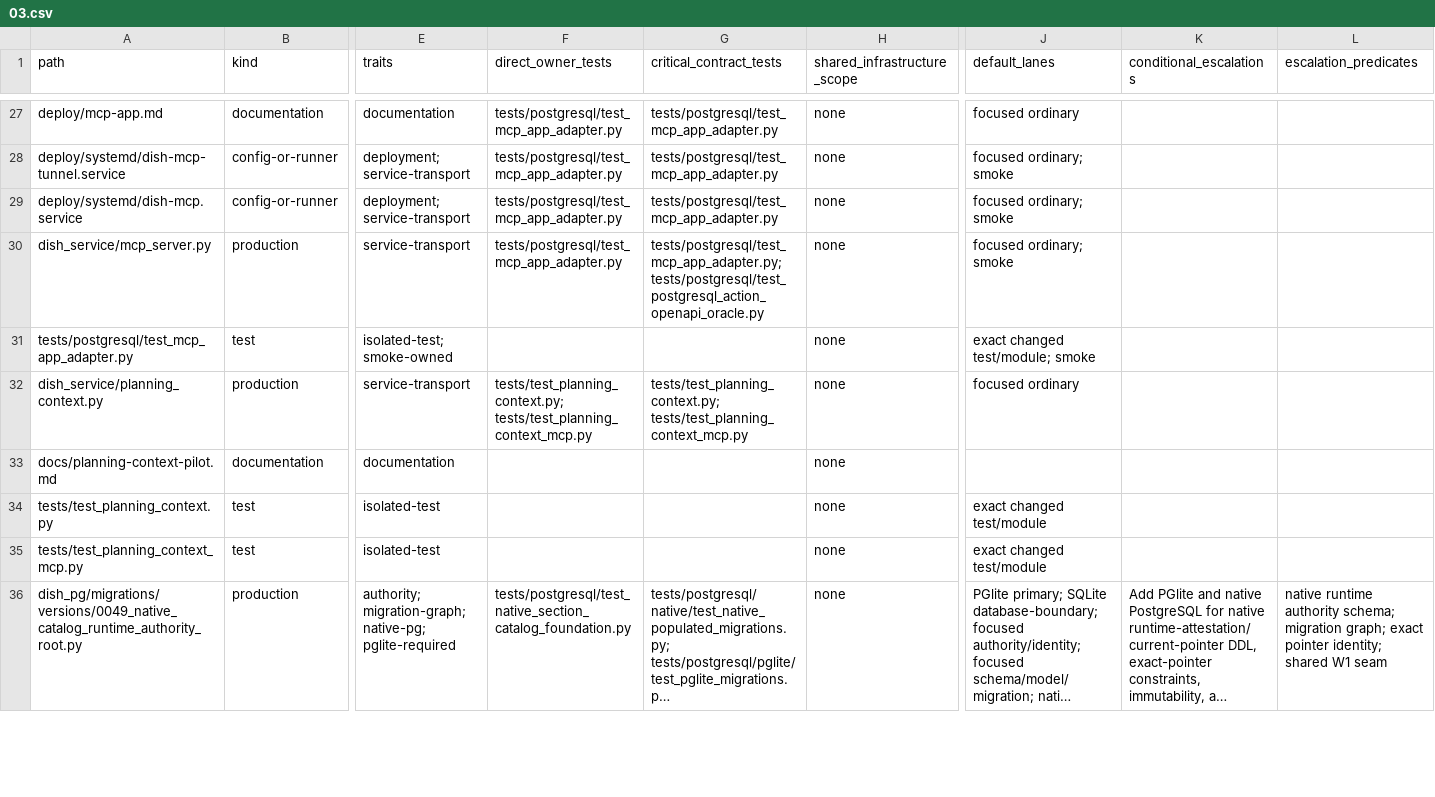
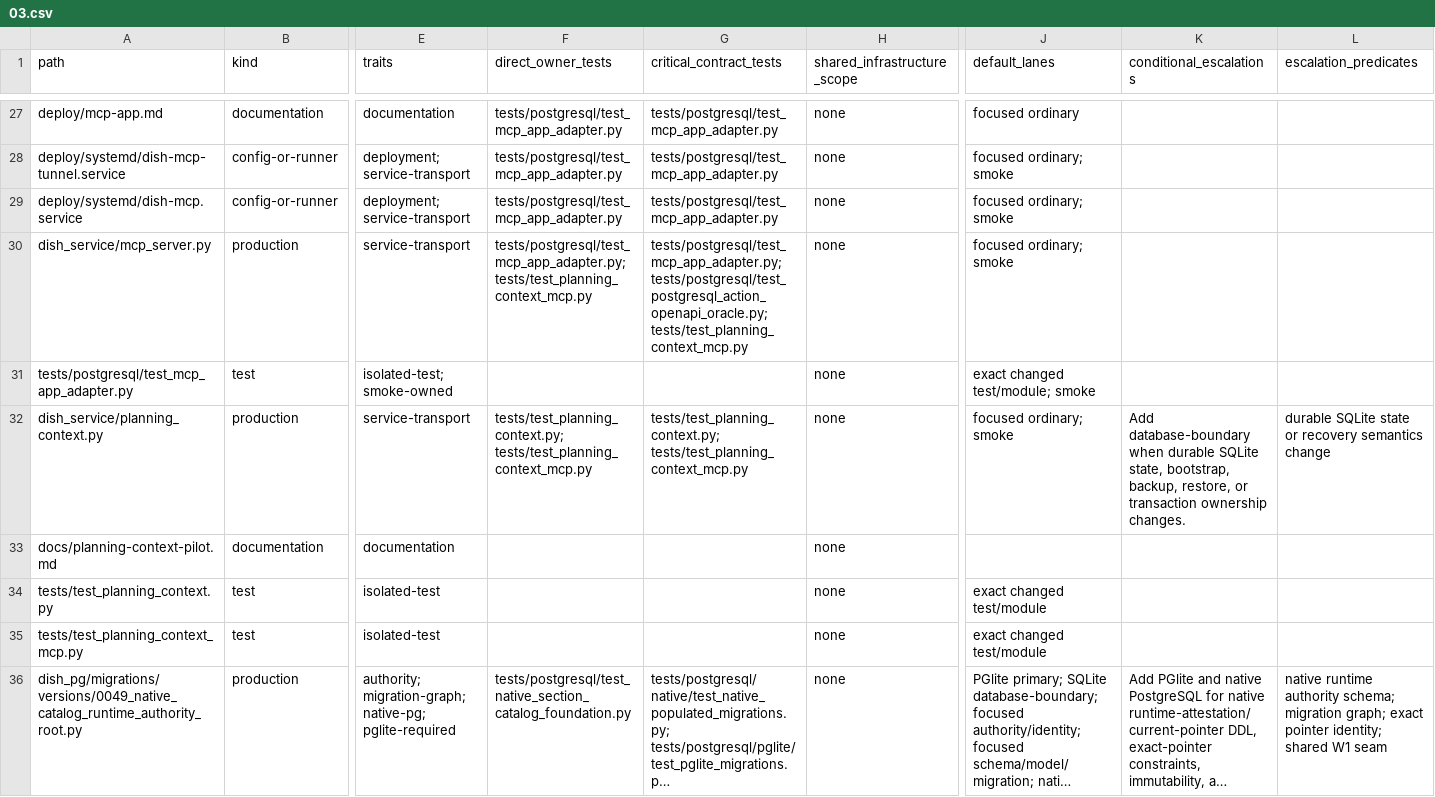
Before and after one commit to marcogallotta/ai-tools, a CSV file: dish/test_selection/ownership/03.csv, drawn as a sheet; only a part is shown, gaps mark what is left out; long unchanged cells end in …; the diff names each change by its address in the sheet, - before the commit and + after, or states it on an @@ line.

```diff
--- a/dish/test_selection/ownership/03.csv
+++ b/dish/test_selection/ownership/03.csv
-F30 (direct_owner_tests): tests/postgresql/test_mcp_app_adapter.py
+F30 (direct_owner_tests): tests/postgresql/test_mcp_app_adapter.py; tests/test_planning_context_mcp.py
-G30 (critical_contract_tests): tests/postgresql/test_mcp_app_adapter.py; tests/postgresql/test_postgresql_action_openapi_oracle.py
+G30 (critical_contract_tests): tests/postgresql/test_mcp_app_adapter.py; tests/postgresql/test_postgresql_action_openapi_oracle.py; tests/test_planning_context_mcp.py
-J32 (default_lanes): focused ordinary
+J32 (default_lanes): focused ordinary; smoke
-K32 (conditional_escalations): (empty)
+K32 (conditional_escalations): Add database-boundary when durable SQLite state, bootstrap, backup, restore, or transaction ownership changes.
-L32 (escalation_predicates): (empty)
+L32 (escalation_predicates): durable SQLite state or recovery semantics change
```
